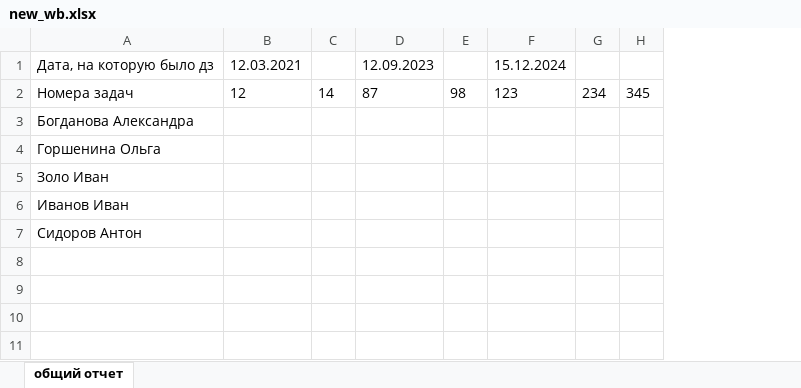
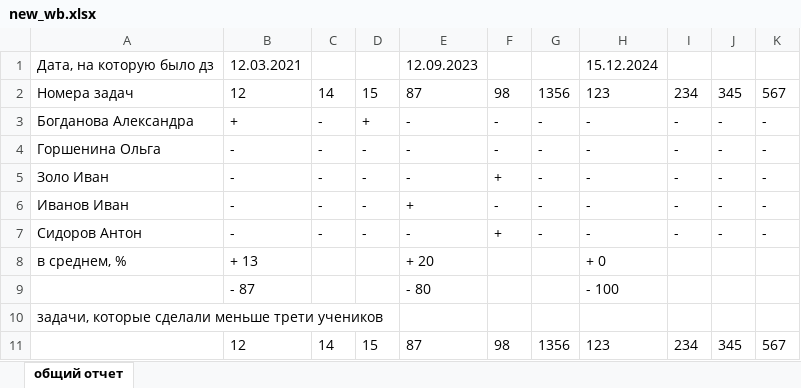
Before and after one commit to alisssh-a/hw_on_differential_equations_bot, an Excel workbook: bot/data/new_wb.xlsx, sheet общий отчет, drawn as a sheet; only a part is shown; values as stored, in another font and other column widths than the file's, no borders; removed rows and columns are numbered as before the commit, all else as after; rows hold the shown columns only; the diff covers the shown part only; the diff names each change by its address in the sheet, - before the commit and + after, or states it on an @@ line.

Commit message:
добавила статистику в excel

```diff
--- a/bot/data/new_wb.xlsx (sheet общий отчет)
+++ b/bot/data/new_wb.xlsx (sheet общий отчет)
+column D, rows 2-7: 15 | + | - | - | - | -
-column E, row 2: 98
+column F, rows 2-7: 98 | - | - | + | - | +
+column G, rows 2-7: 1356 | - | - | - | - | -
-column G, row 2: 234
-column H, row 2: 345
+column I, rows 2-7: 234 | - | - | - | - | -
+column J, rows 2-7: 345 | - | - | - | - | -
+column K, rows 2-7: 567 | - | - | - | - | -
-B3: (empty)
+B3: +
-C3:C7: (empty)
+C3:C7: -
-E3:E5: (empty)
+E3:E5: -
-H3:H7: (empty)
+H3:H7: -
-B4:B7: (empty)
+B4:B7: -
-E6: (empty)
+E6: +
-E7: (empty)
+E7: -
+row 8: в среднем, % | + 13 |  |  | + 20 |  |  | + 0
+row 9:  | - 87 |  |  | - 80 |  |  | - 100
+row 10: задачи, которые сделали меньше трети учеников
+row 11:  | 12 | 14 | 15 | 87 | 98 | 1356 | 123 | 234 | 345 | 567
```
Also changed, not shown: 1 removed column elsewhere in this sheet, bot/data/как должно выглядеть.xlsx, 4 other files.
